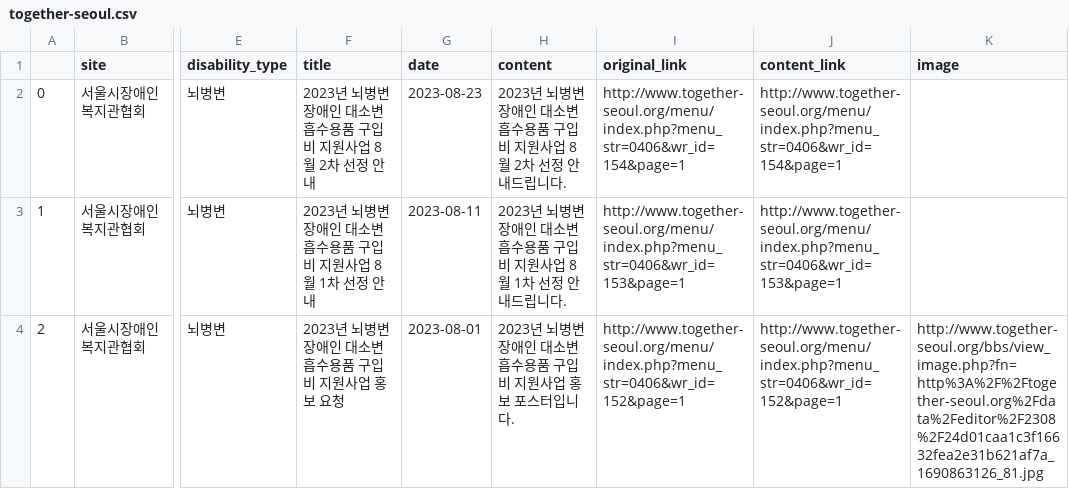
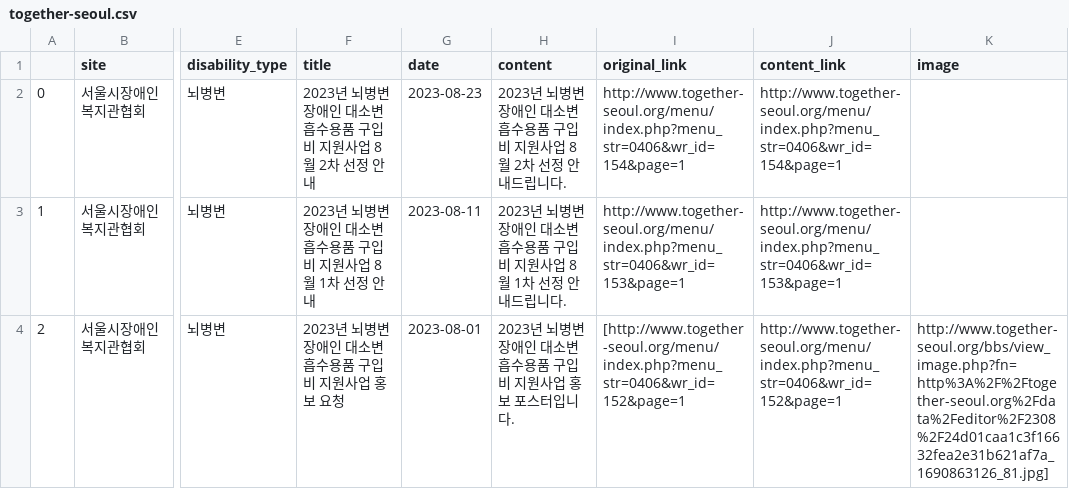
Before and after one commit to GYEOTEURO/Auto-information, a CSV file: result/crawl/together-seoul.csv, drawn as a sheet; only a part is shown, gaps mark what is left out; the diff names each change by its address in the sheet, - before the commit and + after, or states it on an @@ line.

```diff
--- a/result/crawl/together-seoul.csv
+++ b/result/crawl/together-seoul.csv
-I4 (original_link): http://www.together-seoul.org/menu/index.php?menu_str=0406&wr_id=152&page=1
+I4 (original_link): [http://www.together-seoul.org/menu/index.php?menu_str=0406&wr_id=152&page=1
-K4 (image): http://www.together-seoul.org/bbs/view_image.php?fn=http%3A%2F%2Ftogether-seoul.org%2Fdata%2Feditor%2F2308%2F24d01caa1c3f16632fea2e31b621af7a_1690863126_81.jpg
+K4 (image): http://www.together-seoul.org/bbs/view_image.php?fn=http%3A%2F%2Ftogether-seoul.org%2Fdata%2Feditor%2F2308%2F24d01caa1c3f16632fea2e31b621af7a_1690863126_81.jpg]
```
Also changed, not shown: result/crawl/seoul_edu.csv, 4 other files.
